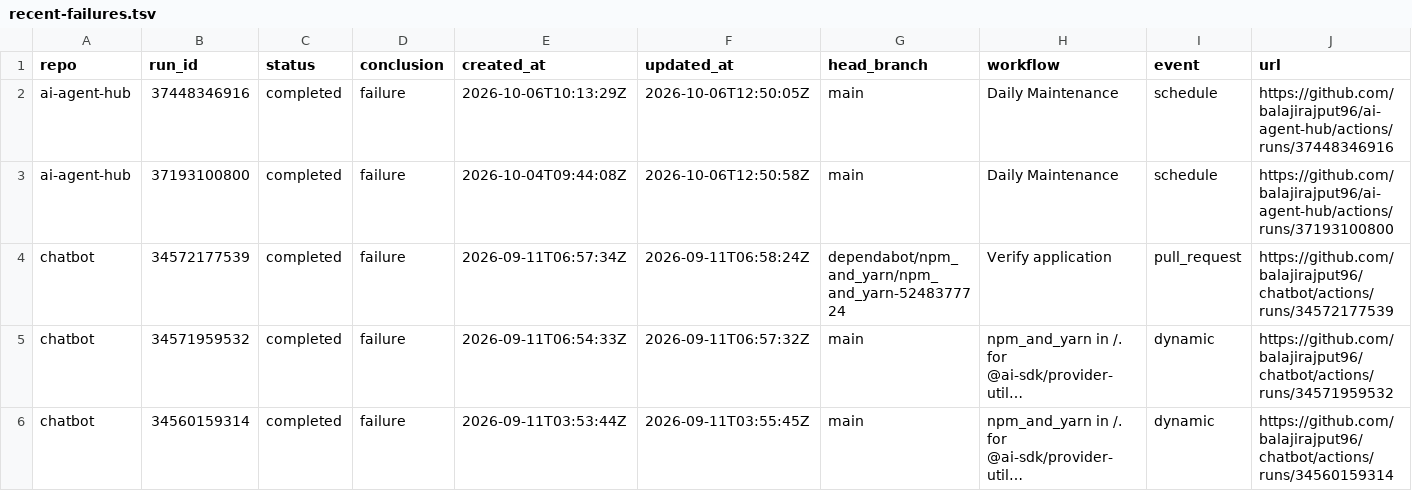
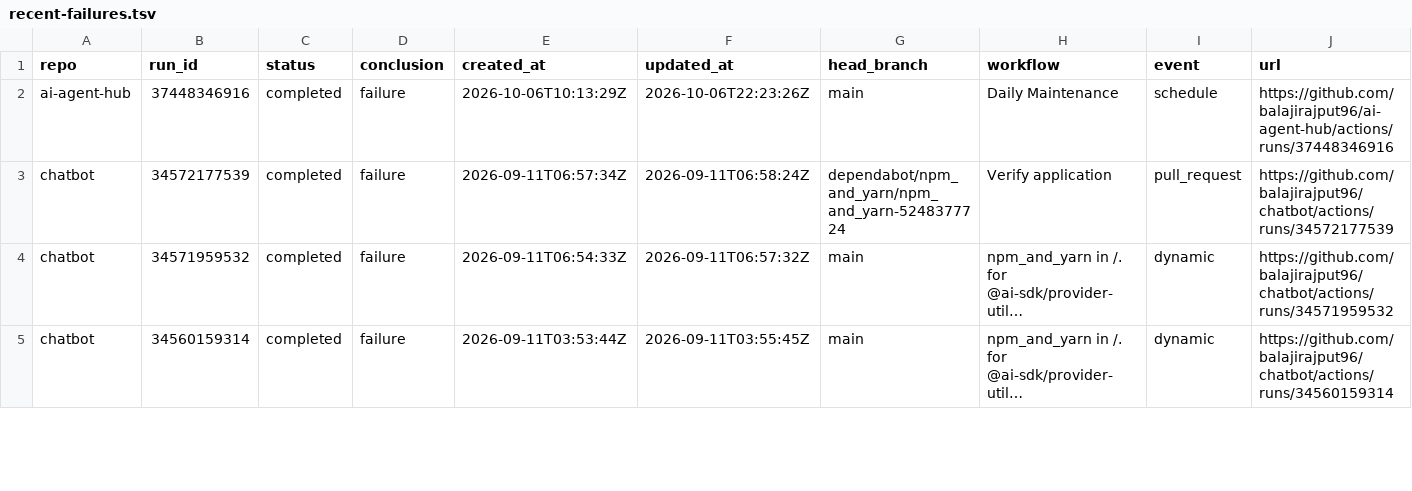
Before and after one commit to balajirajput96/github-audit-automation, a TSV file: artifacts/recent-failures.tsv, drawn as a sheet; only a part is shown; long unchanged cells end in …; the diff covers the shown part only.

```diff
--- a/artifacts/recent-failures.tsv
+++ b/artifacts/recent-failures.tsv
@@ -1,4 +1,3 @@
 repo	run_id	status	conclusion	created_at	updated_at	head_branch	workflow	event	url
-ai-agent-hub	37448346916	completed	failure	2026-10-06T10:13:29Z	2026-10-06T12:50:05Z	main	Daily Maintenance	schedule	https://github.com/balajirajput96/ai-agent-hub/actions/runs/37448346916
-ai-agent-hub	37193100800	completed	failure	2026-10-04T09:44:08Z	2026-10-06T12:50:58Z	main	Daily Maintenance	schedule	https://github.com/balajirajput96/ai-agent-hub/actions/runs/37193100800
+ai-agent-hub	37448346916	completed	failure	2026-10-06T10:13:29Z	2026-10-06T22:23:26Z	main	Daily Maintenance	schedule	https://github.com/balajirajput96/ai-agent-hub/actions/runs/37448346916
 chatbot	34572177539	completed	failure	2026-09-11T06:57:34Z	2026-09-11T06:58:24Z	dependabot/npm_and_yarn/npm_and_yarn-5248377724	Verify application	pull_request	https://github.com/balajirajput96/chatbot/actions/runs/34572177539
```
Also changed, not shown: 1 added row and 4 edited cells elsewhere in this file, artifacts/recent-runs.tsv, artifacts/repos.tsv, 3 other files.
